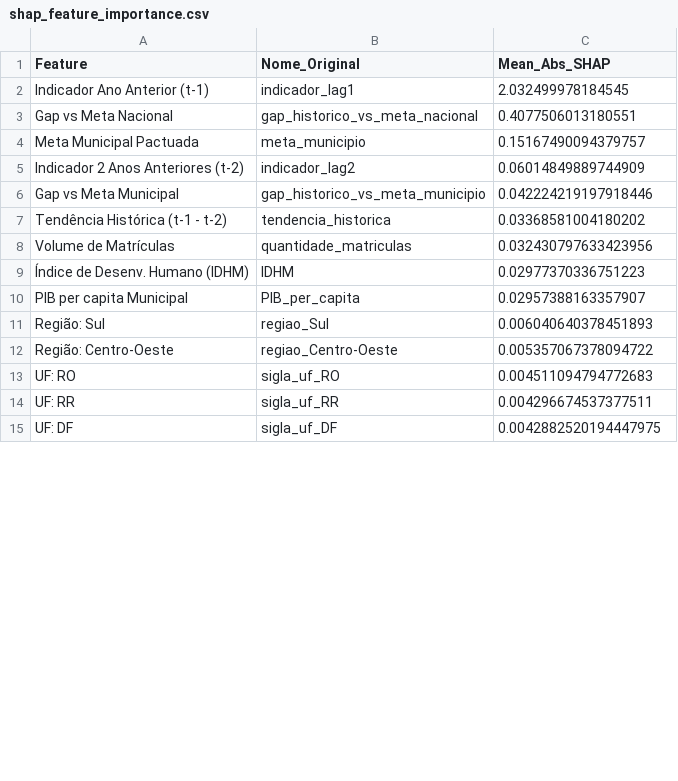
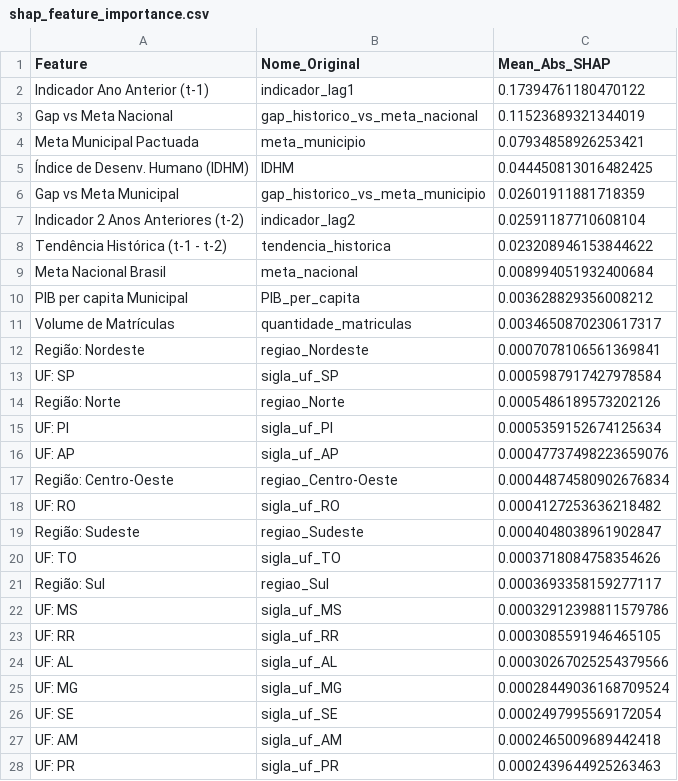
Before and after one commit to gustavoschutt/Tech-Challenge-Fase-3, a CSV file: reports/shap_feature_importance.csv, drawn as a sheet; only a part is shown; the diff covers the shown part only.

```diff
--- a/reports/shap_feature_importance.csv
+++ b/reports/shap_feature_importance.csv
@@ -1,15 +1,28 @@
 Feature,Nome_Original,Mean_Abs_SHAP
-Indicador Ano Anterior (t-1),indicador_lag1,2.032499978184545
-Gap vs Meta Nacional,gap_historico_vs_meta_nacional,0.4077506013180551
-Meta Municipal Pactuada,meta_municipio,0.15167490094379757
-Indicador 2 Anos Anteriores (t-2),indicador_lag2,0.06014849889744909
-Gap vs Meta Municipal,gap_historico_vs_meta_municipio,0.042224219197918446
-Tendência Histórica (t-1 - t-2),tendencia_historica,0.03368581004180202
-Volume de Matrículas,quantidade_matriculas,0.032430797633423956
-Índice de Desenv. Humano (IDHM),IDHM,0.02977370336751223
-PIB per capita Municipal,PIB_per_capita,0.02957388163357907
-Região: Sul,regiao_Sul,0.006040640378451893
-Região: Centro-Oeste,regiao_Centro-Oeste,0.005357067378094722
-UF: RO,sigla_uf_RO,0.004511094794772683
-UF: RR,sigla_uf_RR,0.004296674537377511
-UF: DF,sigla_uf_DF,0.0042882520194447975
+Indicador Ano Anterior (t-1),indicador_lag1,0.17394761180470122
+Gap vs Meta Nacional,gap_historico_vs_meta_nacional,0.11523689321344019
+Meta Municipal Pactuada,meta_municipio,0.07934858926253421
+Índice de Desenv. Humano (IDHM),IDHM,0.044450813016482425
+Gap vs Meta Municipal,gap_historico_vs_meta_municipio,0.02601911881718359
+Indicador 2 Anos Anteriores (t-2),indicador_lag2,0.02591187710608104
+Tendência Histórica (t-1 - t-2),tendencia_historica,0.023208946153844622
+Meta Nacional Brasil,meta_nacional,0.008994051932400684
+PIB per capita Municipal,PIB_per_capita,0.003628829356008212
+Volume de Matrículas,quantidade_matriculas,0.0034650870230617317
+Região: Nordeste,regiao_Nordeste,0.0007078106561369841
+UF: SP,sigla_uf_SP,0.0005987917427978584
+Região: Norte,regiao_Norte,0.0005486189573202126
+UF: PI,sigla_uf_PI,0.0005359152674125634
+UF: AP,sigla_uf_AP,0.00047737498223659076
+Região: Centro-Oeste,regiao_Centro-Oeste,0.00044874580902676834
+UF: RO,sigla_uf_RO,0.0004127253636218482
+Região: Sudeste,regiao_Sudeste,0.0004048038961902847
+UF: TO,sigla_uf_TO,0.0003718084758354626
+Região: Sul,regiao_Sul,0.0003693358159277117
+UF: MS,sigla_uf_MS,0.00032912398811579786
+UF: RR,sigla_uf_RR,0.0003085591946465105
+UF: AL,sigla_uf_AL,0.00030267025254379566
+UF: MG,sigla_uf_MG,0.00028449036168709524
+UF: SE,sigla_uf_SE,0.0002497995569172054
+UF: AM,sigla_uf_AM,0.0002465009689442418
+UF: PR,sigla_uf_PR,0.0002439644925263463
```
Also changed, not shown: 8 added rows, 21 removed rows and 7 edited cells elsewhere in this file, models/model_comparison_metrics.csv, 25 other files.
